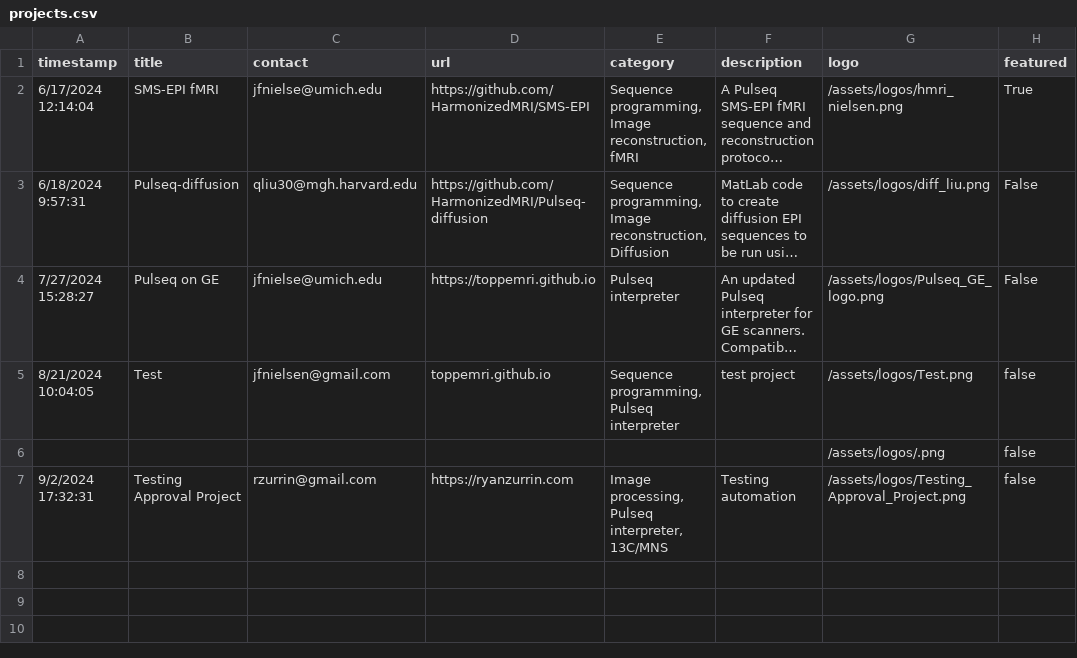
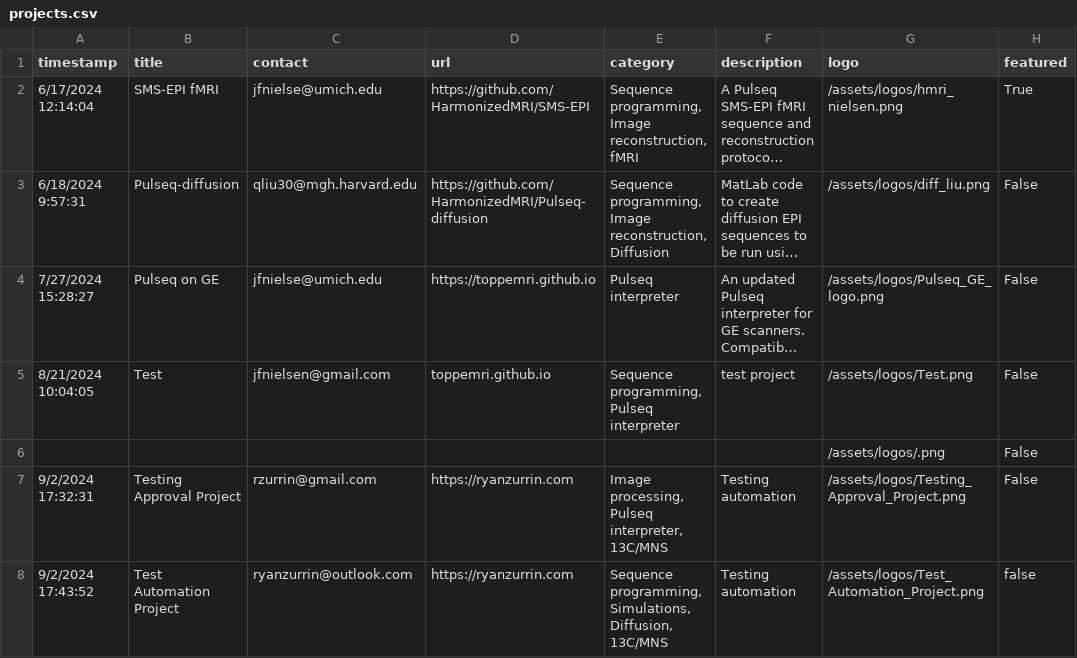
Before and after one commit to HarmonizedMRI/HarmonizedMRI.github.io, a CSV file: _data/projects.csv, drawn as a sheet; long unchanged cells end in …; the diff names each change by its address in the sheet, - before the commit and + after, or states it on an @@ line.

Commit message:
Update projects.csv and logos

```diff
--- a/_data/projects.csv
+++ b/_data/projects.csv
-H5:H7 (featured): false
+H5:H7 (featured): False
+row 8: 9/2/2024 17:43:52 | Test Automation Project | ryanzurrin@outlook.com | https://ryanzurrin.com | Sequence programming, Simulations, Diffusion, 13C/MNS | Testing automation | /assets/logos/Test_Automation_Project.png | false
```
Also changed, not shown: 1 other file.
